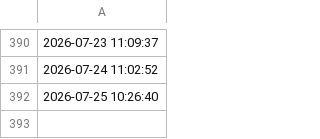
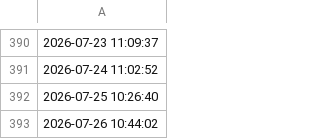
Before and after one commit to aodhanlutetiae/rice_price, a CSV file: amazon_rice_price.csv, drawn as a sheet; only a part is shown, gaps mark what is left out; the diff names each change by its address in the sheet, - before the commit and + after, or states it on an @@ line.

```diff
--- a/amazon_rice_price.csv
+++ b/amazon_rice_price.csv
+row 393: 2026-07-26 10:44:02
```
